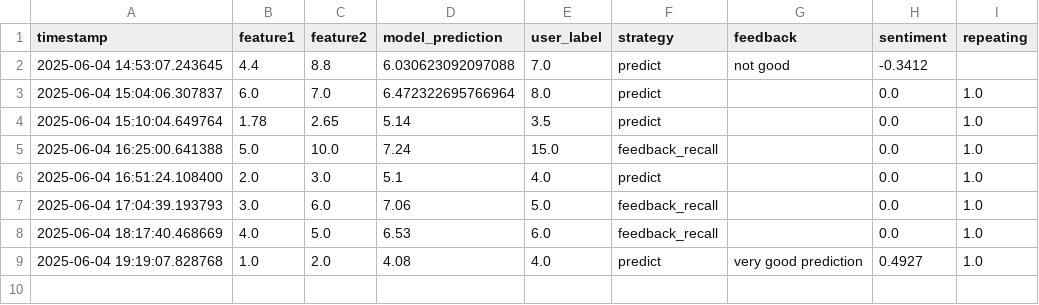
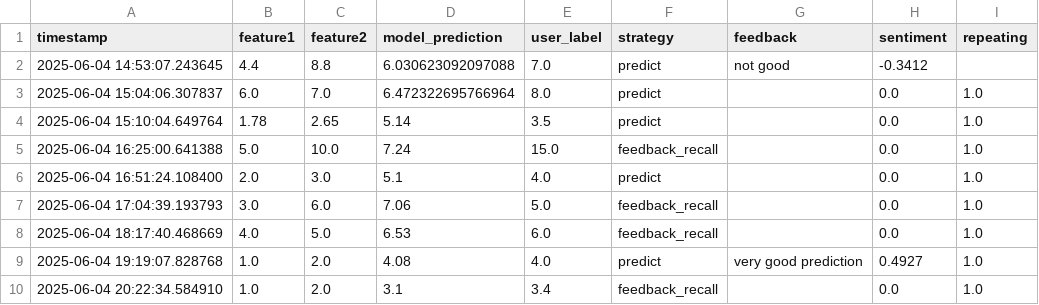
Before and after one commit to engaks826/my-re-app, a CSV file: feedback_log.csv, drawn as a sheet; the diff names each change by its address in the sheet, - before the commit and + after, or states it on an @@ line.

Commit message:
Feedback update @ 2025-06-04 20:22:34

```diff
--- a/feedback_log.csv
+++ b/feedback_log.csv
+row 10: 2025-06-04 20:22:34.584910 | 1.0 | 2.0 | 3.1 | 3.4 | feedback_recall |  | 0.0 | 1.0
```
Also changed, not shown: user_feedback.csv, 1 other file.
